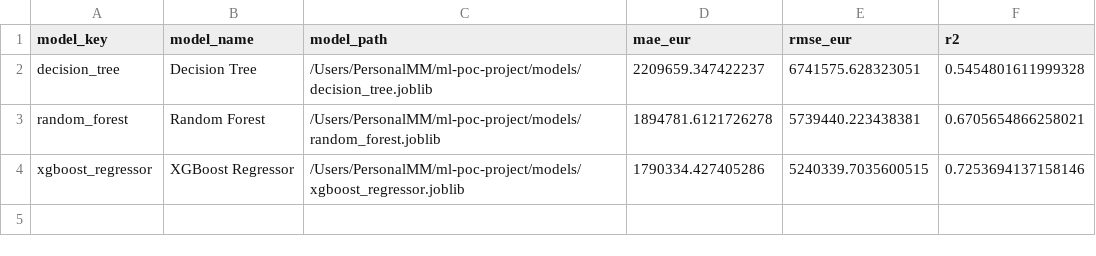
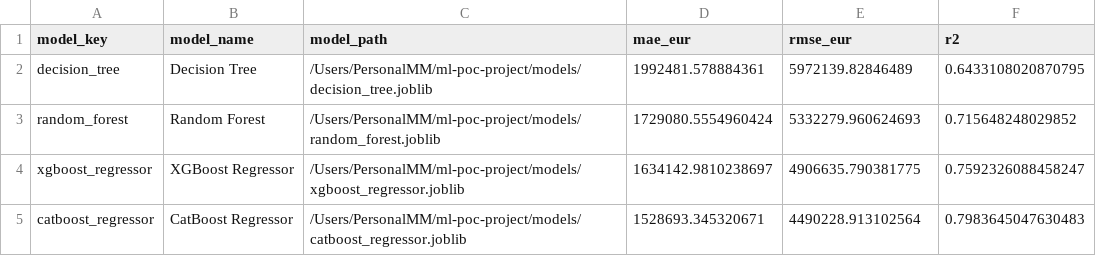
Before and after one commit to malcolm3001m/ml-poc-project, a CSV file: results/model_metrics.csv, drawn as a sheet.

```diff
--- a/results/model_metrics.csv
+++ b/results/model_metrics.csv
@@ -1,4 +1,5 @@
 model_key,model_name,model_path,mae_eur,rmse_eur,r2
-decision_tree,Decision Tree,/Users/PersonalMM/ml-poc-project/models/decision_tree.joblib,2209659.347422237,6741575.628323051,0.5454801611999328
-random_forest,Random Forest,/Users/PersonalMM/ml-poc-project/models/random_forest.joblib,1894781.6121726278,5739440.223438381,0.6705654866258021
-xgboost_regressor,XGBoost Regressor,/Users/PersonalMM/ml-poc-project/models/xgboost_regressor.joblib,1790334.427405286,5240339.7035600515,0.7253694137158146
+decision_tree,Decision Tree,/Users/PersonalMM/ml-poc-project/models/decision_tree.joblib,1992481.578884361,5972139.82846489,0.6433108020870795
+random_forest,Random Forest,/Users/PersonalMM/ml-poc-project/models/random_forest.joblib,1729080.5554960424,5332279.960624693,0.715648248029852
+xgboost_regressor,XGBoost Regressor,/Users/PersonalMM/ml-poc-project/models/xgboost_regressor.joblib,1634142.9810238697,4906635.790381775,0.7592326088458247
+catboost_regressor,CatBoost Regressor,/Users/PersonalMM/ml-poc-project/models/catboost_regressor.joblib,1528693.345320671,4490228.913102564,0.7983645047630483
```
Also changed, not shown: results/ablation.csv, results/per_position_mae.csv, 26 other files.
